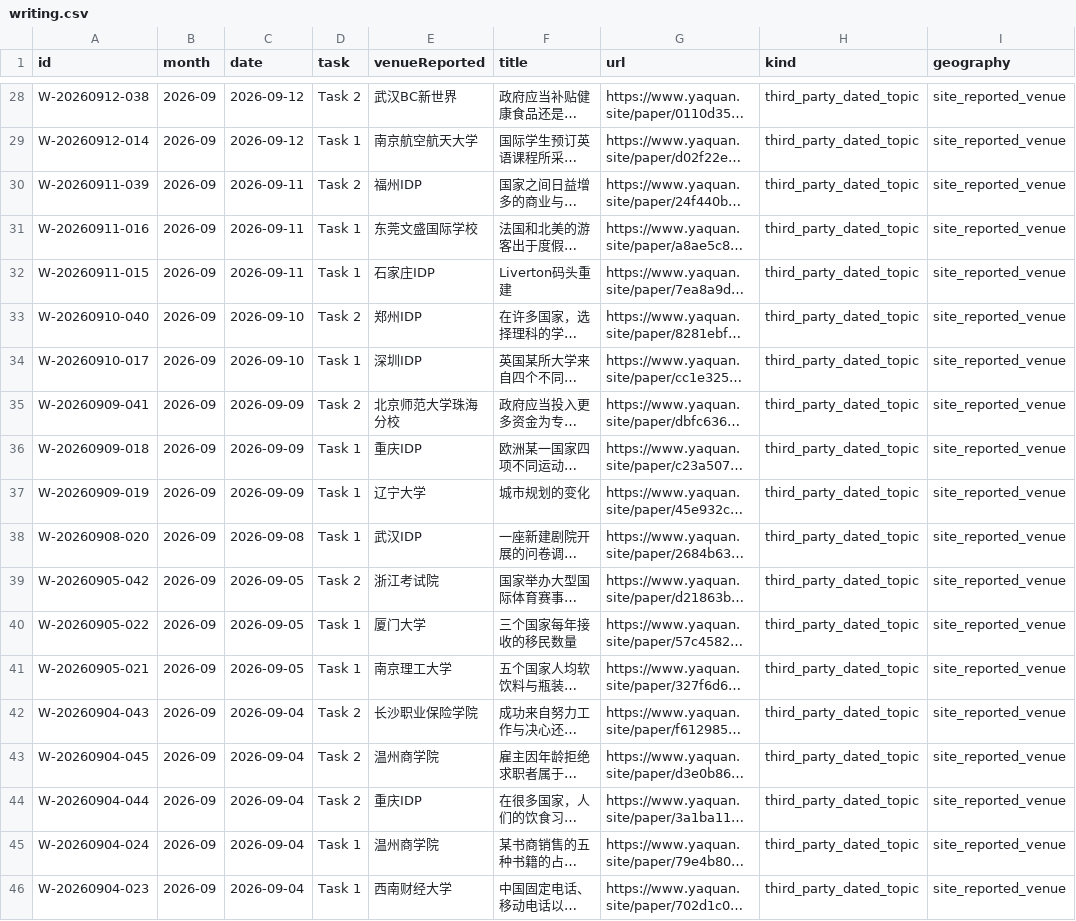
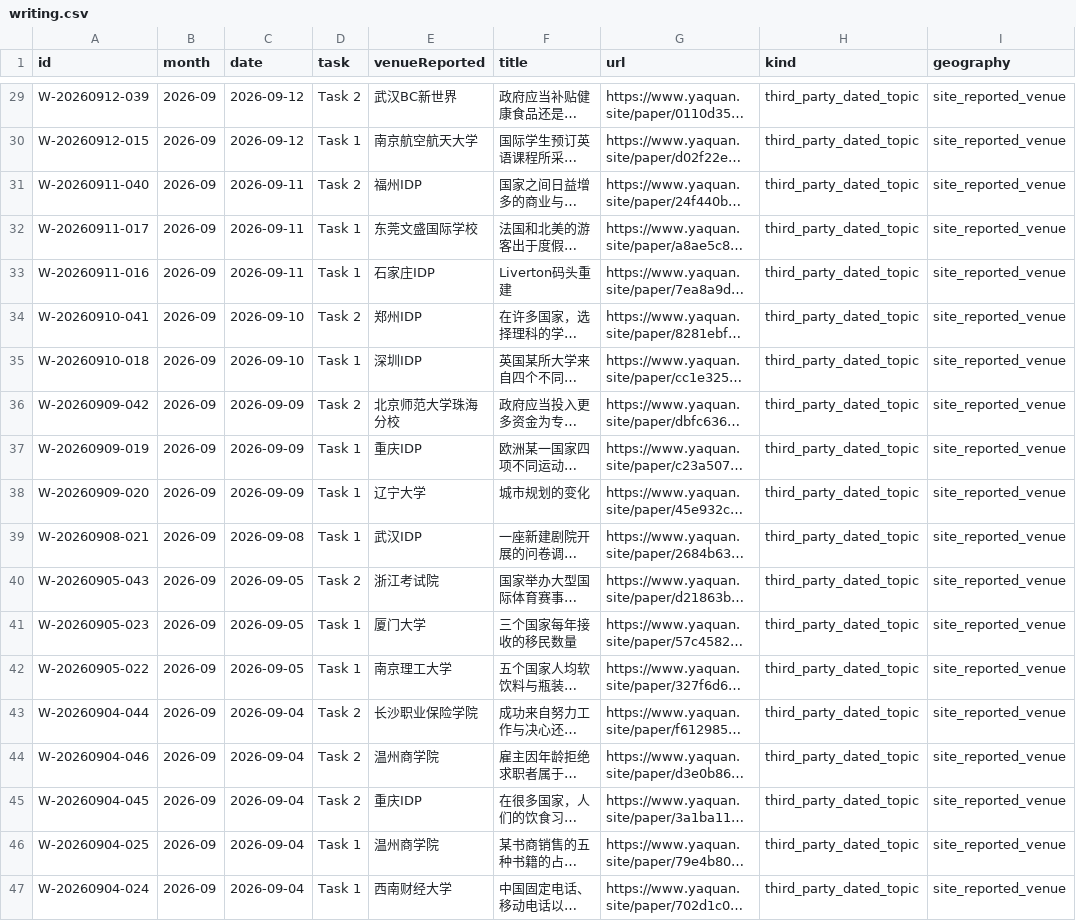
Before and after one commit to RoystonZheng/IELTSLivePracticeandCorrections, a CSV file: question-bank/current/writing.csv, drawn as a sheet; only a part is shown, gaps mark what is left out; long unchanged cells end in …; addresses are those after the commit; the diff covers the shown part only; the diff names each change by its address in the sheet, - before the commit and + after, or states it on an @@ line.

```diff
--- a/question-bank/current/writing.csv
+++ b/question-bank/current/writing.csv
-A29 (id): W-20260912-038
+A29 (id): W-20260912-039
-A30 (id): W-20260912-014
+A30 (id): W-20260912-015
-A31 (id): W-20260911-039
+A31 (id): W-20260911-040
-A32 (id): W-20260911-016
+A32 (id): W-20260911-017
-A33 (id): W-20260911-015
+A33 (id): W-20260911-016
-A34 (id): W-20260910-040
+A34 (id): W-20260910-041
-A35 (id): W-20260910-017
+A35 (id): W-20260910-018
-A36 (id): W-20260909-041
+A36 (id): W-20260909-042
-A37 (id): W-20260909-018
+A37 (id): W-20260909-019
-A38 (id): W-20260909-019
+A38 (id): W-20260909-020
-A39 (id): W-20260908-020
+A39 (id): W-20260908-021
-A40 (id): W-20260905-042
+A40 (id): W-20260905-043
-A41 (id): W-20260905-022
+A41 (id): W-20260905-023
-A42 (id): W-20260905-021
+A42 (id): W-20260905-022
-A43 (id): W-20260904-043
+A43 (id): W-20260904-044
-A44 (id): W-20260904-045
+A44 (id): W-20260904-046
-A45 (id): W-20260904-044
+A45 (id): W-20260904-045
-A46 (id): W-20260904-024
+A46 (id): W-20260904-025
-A47 (id): W-20260904-023
+A47 (id): W-20260904-024
```
Also changed, not shown: 1 added row and 26 edited cells elsewhere in this file, 3 other files.
